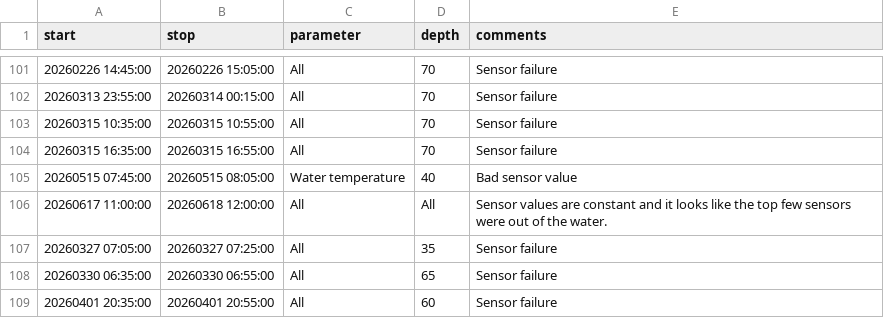
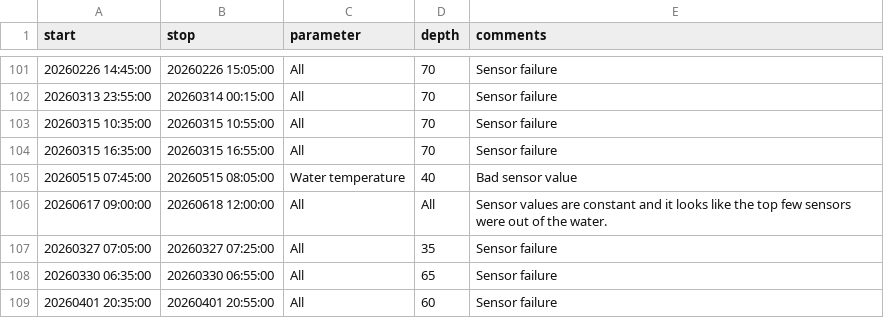
Before and after one commit to LeXPLORE-Platform/thermister-chain, a CSV file: notes/events.csv, drawn as a sheet; only a part is shown, gaps mark what is left out.

Commit message:
Update events

```diff
--- a/notes/events.csv
+++ b/notes/events.csv
@@ -105,3 +105,3 @@ start;stop;parameter;depth;comments
 20260515 07:45:00;20260515 08:05:00;Water temperature;40;Bad sensor value
-20260617 11:00:00;20260618 12:00:00;All;All;Sensor values are constant and it looks like the top few sensors were out of the water.
+20260617 09:00:00;20260618 12:00:00;All;All;Sensor values are constant and it looks like the top few sensors were out of the water.
 20260327 07:05:00;20260327 07:25:00;All;35;Sensor failure
```
